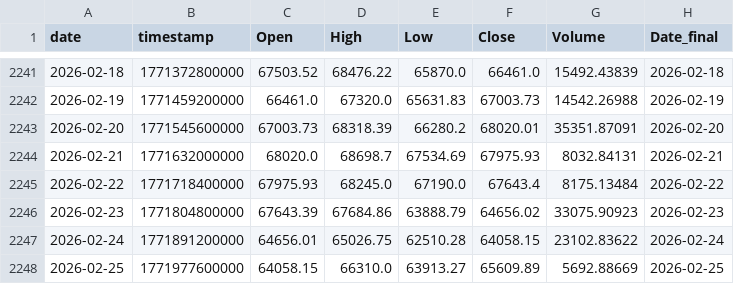
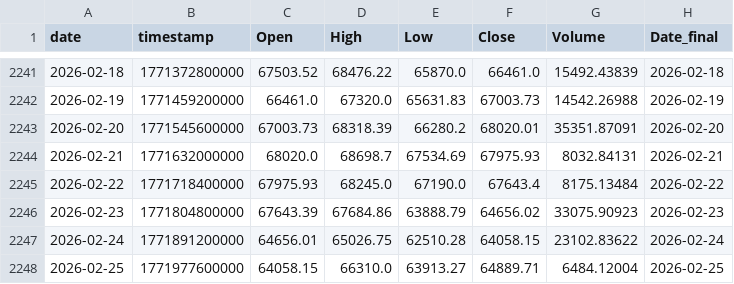
Before and after one commit to Hibra999/TT, a CSV file: data/tokens/BTC-USDT_2020-2025.csv, drawn as a sheet; only a part is shown, gaps mark what is left out.

```diff
--- a/data/tokens/BTC-USDT_2020-2025.csv
+++ b/data/tokens/BTC-USDT_2020-2025.csv
@@ -2247,2 +2247,2 @@ date,timestamp,Open,High,Low,Close,Volume,Date_final
 2026-02-24,1771891200000,64656.01,65026.75,62510.28,64058.15,23102.83622,2026-02-24
-2026-02-25,1771977600000,64058.15,66310.0,63913.27,65609.89,5692.88669,2026-02-25
+2026-02-25,1771977600000,64058.15,66310.0,63913.27,64889.71,6484.12004,2026-02-25
```
Also changed, not shown: data/tokens/AAPL_2020-2025.csv, data/tokens/CBOE_2020-2025.csv, 6 other files.
